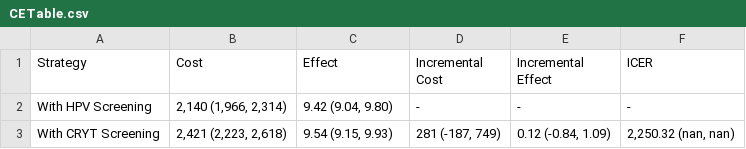
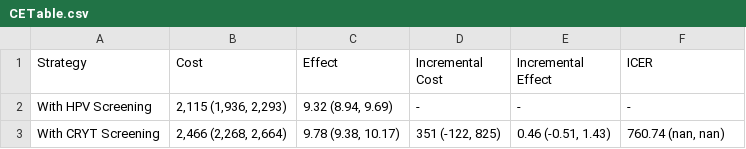
Before and after one commit to jacobchen737/Final-Project, a CSV file: CETable.csv, drawn as a sheet.

```diff
--- a/CETable.csv
+++ b/CETable.csv
@@ -1,3 +1,3 @@
 Strategy,Cost,Effect,Incremental Cost,Incremental Effect,ICER
-With HPV Screening ,"2,140 (1,966, 2,314)","9.42 (9.04, 9.80)",-,-,-
-With CRYT Screening,"2,421 (2,223, 2,618)","9.54 (9.15, 9.93)","281 (-187, 749)","0.12 (-0.84, 1.09)","2,250.32 (nan, nan)"
+With HPV Screening ,"2,115 (1,936, 2,293)","9.32 (8.94, 9.69)",-,-,-
+With CRYT Screening,"2,466 (2,268, 2,664)","9.78 (9.38, 10.17)","351 (-122, 825)","0.46 (-0.51, 1.43)","760.74 (nan, nan)"
```
Also changed, not shown: 6 other files.
